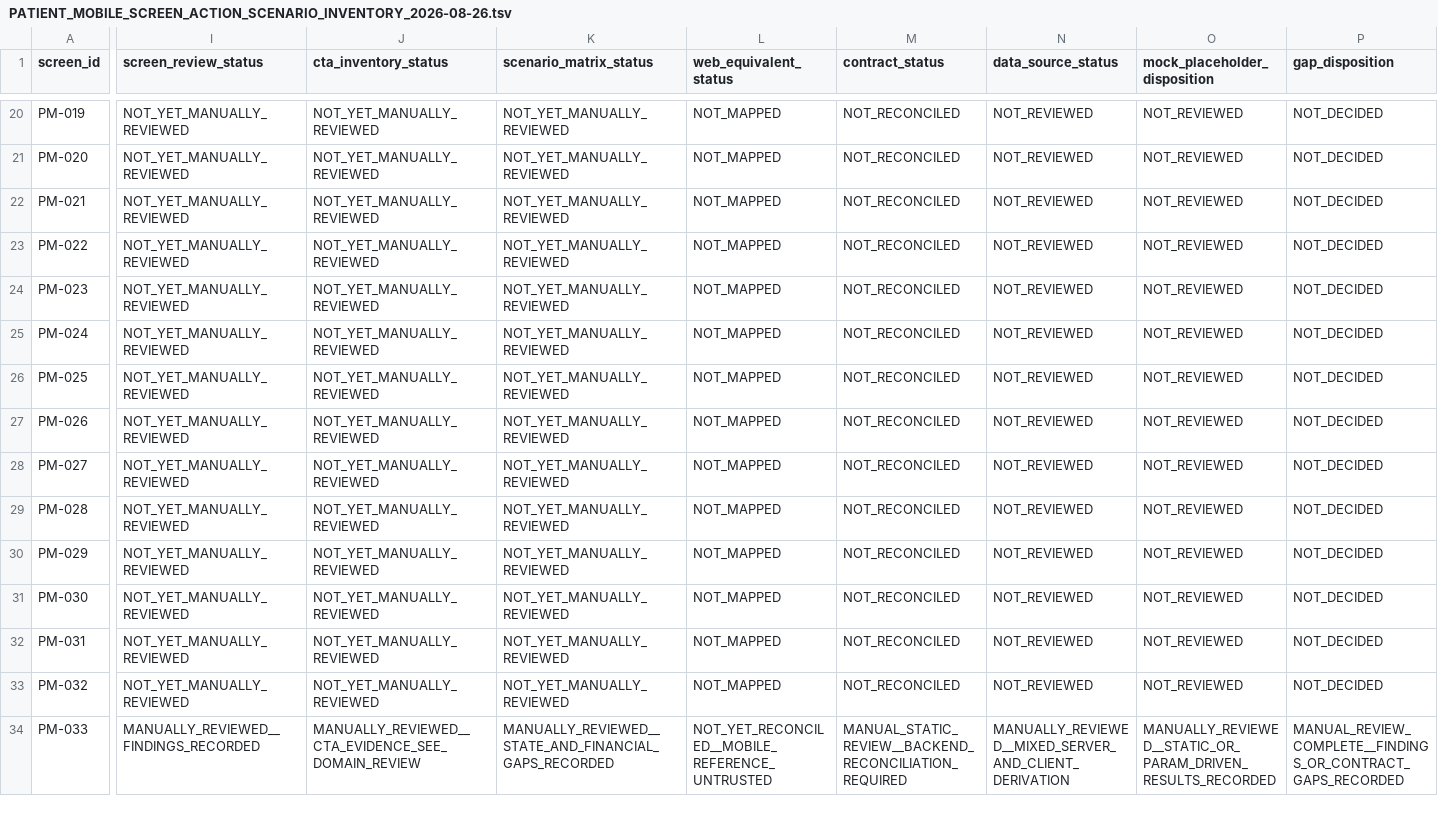
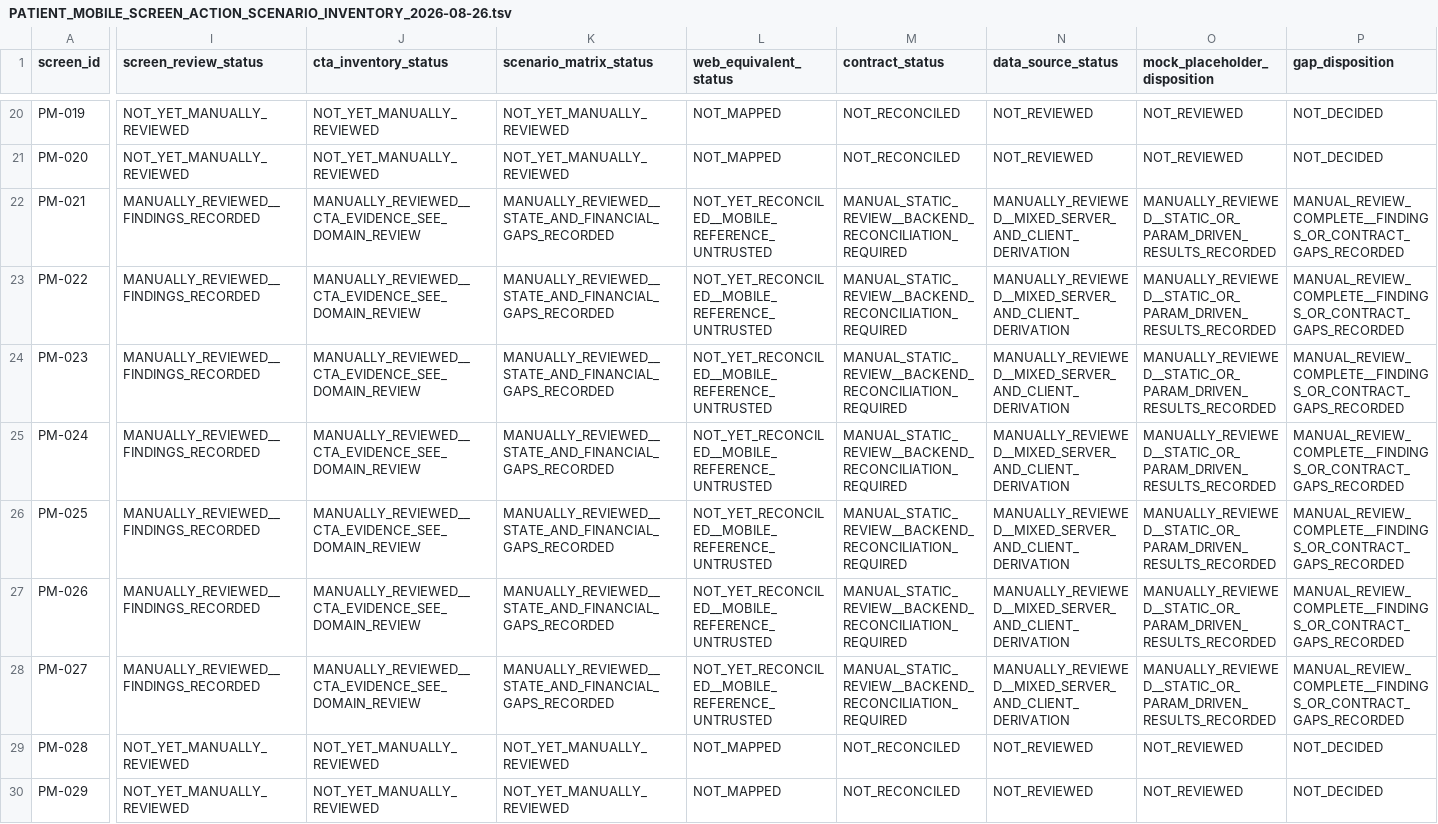
Before and after one commit to obaid08642-ops/new, a TSV file: audit-artifacts/gap-closure-audit/PATIENT_MOBILE_SCREEN_ACTION_SCENARIO_INVENTORY_2026-08-26.tsv, drawn as a sheet; only a part is shown, gaps mark what is left out; the shorter side is filled out with more unchanged rows; the diff names each change by its address in the sheet, - before the commit and + after, or states it on an @@ line.

Commit message:
audit: review mobile ai flows

```diff
--- a/audit-artifacts/gap-closure-audit/PATIENT_MOBILE_SCREEN_ACTION_SCENARIO_INVENTORY_2026-08-26.tsv
+++ b/audit-artifacts/gap-closure-audit/PATIENT_MOBILE_SCREEN_ACTION_SCENARIO_INVENTORY_2026-08-26.tsv
-I22:I28 (screen_review_status): NOT_YET_MANUALLY_REVIEWED
+I22:I28 (screen_review_status): MANUALLY_REVIEWED__FINDINGS_RECORDED
-J22:J28 (cta_inventory_status): NOT_YET_MANUALLY_REVIEWED
+J22:J28 (cta_inventory_status): MANUALLY_REVIEWED__CTA_EVIDENCE_SEE_DOMAIN_REVIEW
-K22:K28 (scenario_matrix_status): NOT_YET_MANUALLY_REVIEWED
+K22:K28 (scenario_matrix_status): MANUALLY_REVIEWED__STATE_AND_FINANCIAL_GAPS_RECORDED
-L22:L28 (web_equivalent_status): NOT_MAPPED
+L22:L28 (web_equivalent_status): NOT_YET_RECONCILED__MOBILE_REFERENCE_UNTRUSTED
-M22:M28 (contract_status): NOT_RECONCILED
+M22:M28 (contract_status): MANUAL_STATIC_REVIEW__BACKEND_RECONCILIATION_REQUIRED
-N22:N28 (data_source_status): NOT_REVIEWED
+N22:N28 (data_source_status): MANUALLY_REVIEWED__MIXED_SERVER_AND_CLIENT_DERIVATION
-O22:O28 (mock_placeholder_disposition): NOT_REVIEWED
+O22:O28 (mock_placeholder_disposition): MANUALLY_REVIEWED__STATIC_OR_PARAM_DRIVEN_RESULTS_RECORDED
-P22:P28 (gap_disposition): NOT_DECIDED
+P22:P28 (gap_disposition): MANUAL_REVIEW_COMPLETE__FINDINGS_OR_CONTRACT_GAPS_RECORDED
```
Also changed, not shown: 2 other files.
